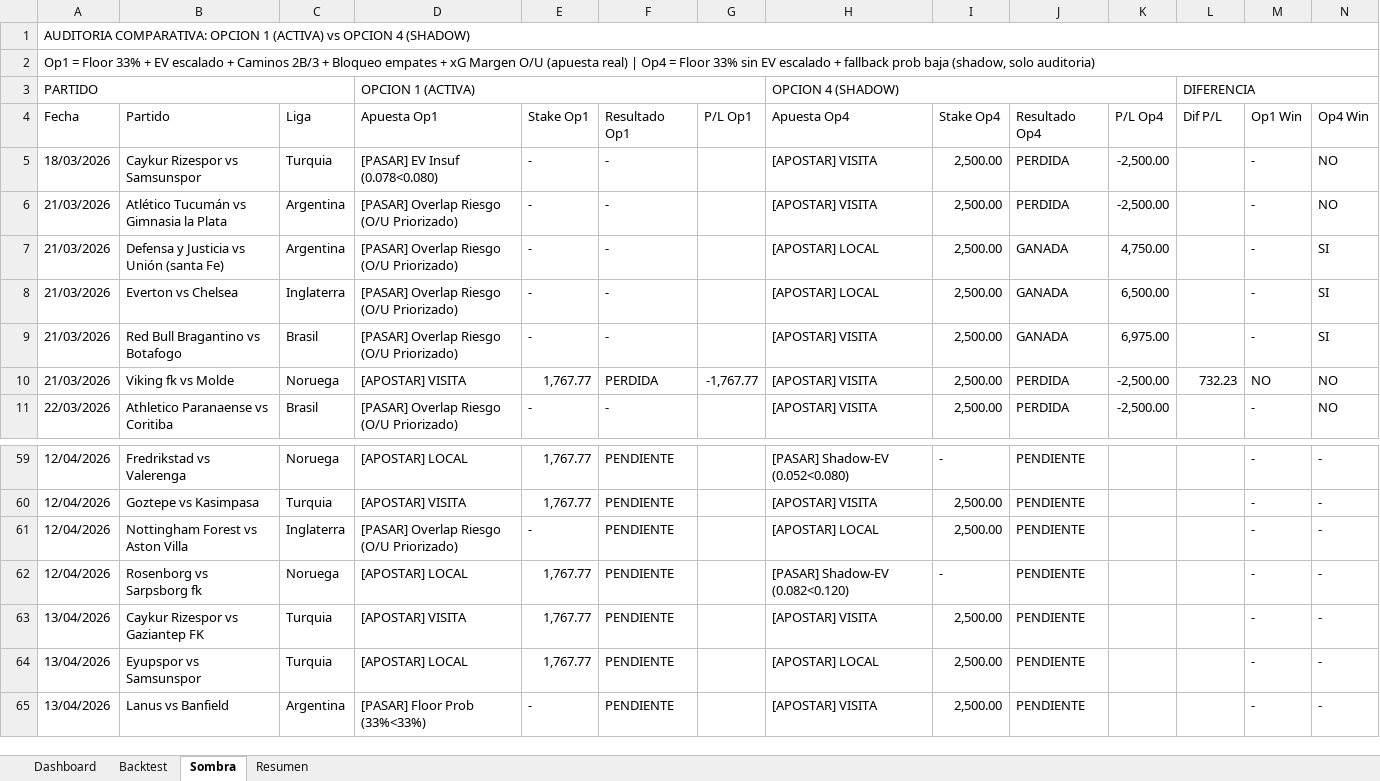
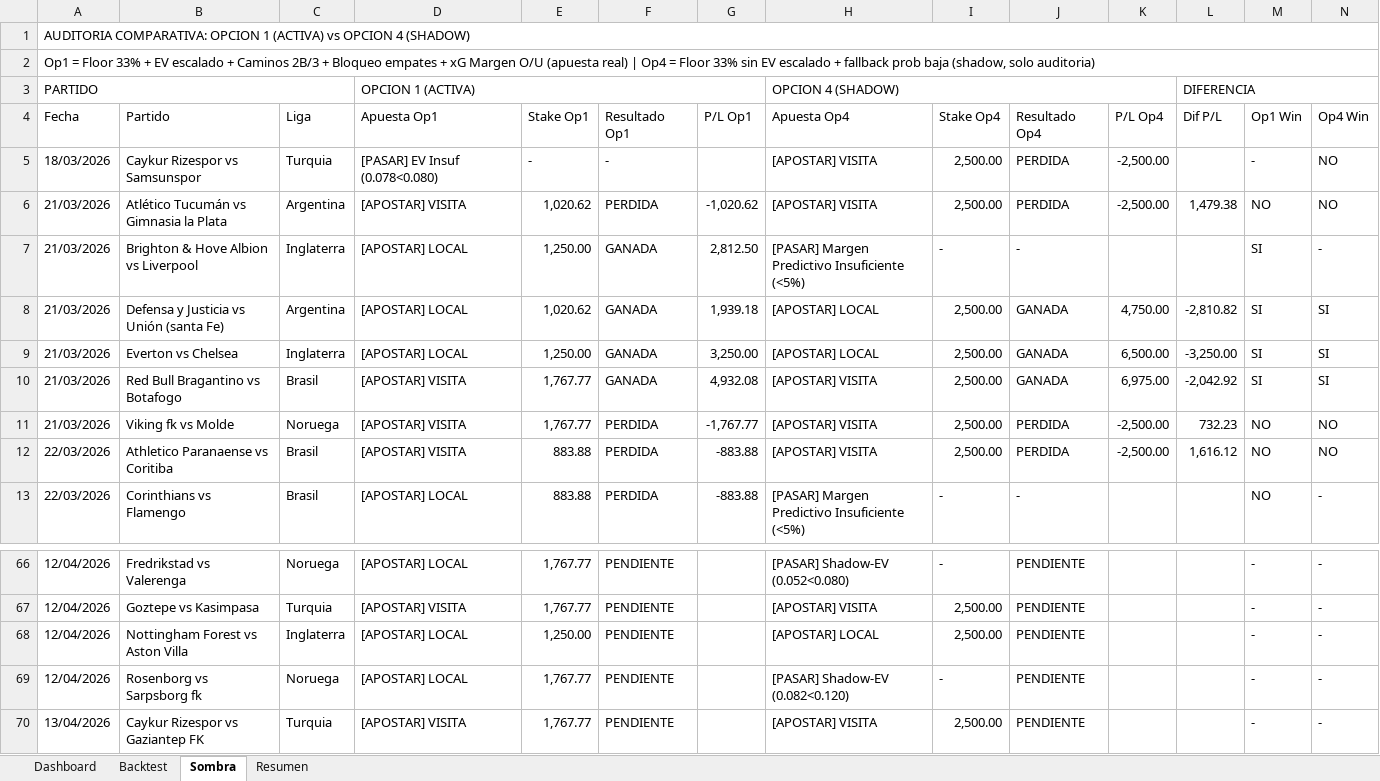
Before and after one commit to M3EMO/Proyecto_Adepor, an Excel workbook: Backtest_Modelo.xlsx, sheet Sombra, drawn as a sheet; only a part is shown, gaps mark what is left out; the shorter side is filled out with more unchanged rows; values as stored, in another font and other column widths than the file's, no cell formats; addresses are those after the commit; the diff covers the shown part only; the diff names each change by its address in the sheet, - before the commit and + after, or states it on an @@ line.

```diff
--- a/Backtest_Modelo.xlsx (sheet Sombra)
+++ b/Backtest_Modelo.xlsx (sheet Sombra)
-D6 (Apuesta Op1): [PASAR] Overlap Riesgo (O/U Priorizado)
+D6 (Apuesta Op1): [APOSTAR] VISITA
-E6 (Stake Op1): -
+E6 (Stake Op1): 1,020.62
-F6 (Resultado Op1): -
+F6 (Resultado Op1): PERDIDA
-G6 (P/L Op1): (empty)
+G6 (P/L Op1): -1,020.62
-L6 (Dif P/L): (empty)
+L6 (Dif P/L): 1,479.38
-M6 (Op1 Win): -
+M6 (Op1 Win): NO
+row 7: 21/03/2026 | Brighton & Hove Albion vs Liverpool | Inglaterra | [APOSTAR] LOCAL | 1,250.00 | GANADA | 2,812.50 | [PASAR] Margen Predictivo Insuficiente (<5%) | - | - |  |  | SI | -
-D8:D9 (Apuesta Op1): [PASAR] Overlap Riesgo (O/U Priorizado)
+D8:D9 (Apuesta Op1): [APOSTAR] LOCAL
-E8 (Stake Op1): -
+E8 (Stake Op1): 1,020.62
-F8:F10 (Resultado Op1): -
+F8:F10 (Resultado Op1): GANADA
-G8 (P/L Op1): (empty)
+G8 (P/L Op1): 1,939.18
-L8 (Dif P/L): (empty)
+L8 (Dif P/L): -2,810.82
-M8:M10 (Op1 Win): -
+M8:M10 (Op1 Win): SI
-E9 (Stake Op1): -
+E9 (Stake Op1): 1,250.00
-G9 (P/L Op1): (empty)
+G9 (P/L Op1): 3,250.00
-L9 (Dif P/L): (empty)
+L9 (Dif P/L): -3,250.00
-D10 (Apuesta Op1): [PASAR] Overlap Riesgo (O/U Priorizado)
+D10 (Apuesta Op1): [APOSTAR] VISITA
-E10 (Stake Op1): -
+E10 (Stake Op1): 1,767.77
-G10 (P/L Op1): (empty)
+G10 (P/L Op1): 4,932.08
-L10 (Dif P/L): (empty)
+L10 (Dif P/L): -2,042.92
-D12 (Apuesta Op1): [PASAR] Overlap Riesgo (O/U Priorizado)
+D12 (Apuesta Op1): [APOSTAR] VISITA
-E12 (Stake Op1): -
+E12 (Stake Op1): 883.88
-F12 (Resultado Op1): -
+F12 (Resultado Op1): PERDIDA
-G12 (P/L Op1): (empty)
+G12 (P/L Op1): -883.88
-L12 (Dif P/L): (empty)
+L12 (Dif P/L): 1,616.12
-M12 (Op1 Win): -
+M12 (Op1 Win): NO
+row 13: 22/03/2026 | Corinthians vs Flamengo | Brasil | [APOSTAR] LOCAL | 883.88 | PERDIDA | -883.88 | [PASAR] Margen Predictivo Insuficiente (<5%) | - | - |  |  | NO | -
-D68 (Apuesta Op1): [PASAR] Overlap Riesgo (O/U Priorizado)
+D68 (Apuesta Op1): [APOSTAR] LOCAL
-E68 (Stake Op1): -
+E68 (Stake Op1): 1,250.00
```
Also changed, not shown: 5 added rows and 56 edited cells elsewhere in this sheet, sheet Backtest, sheet Dashboard, sheet Resumen, cell formats, 5 other files.
